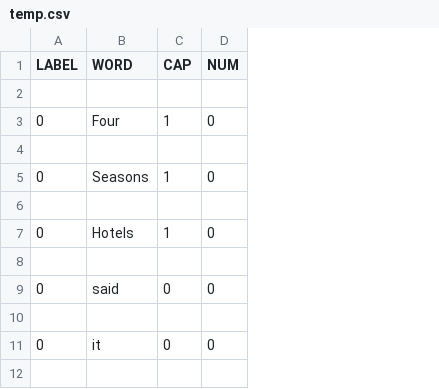
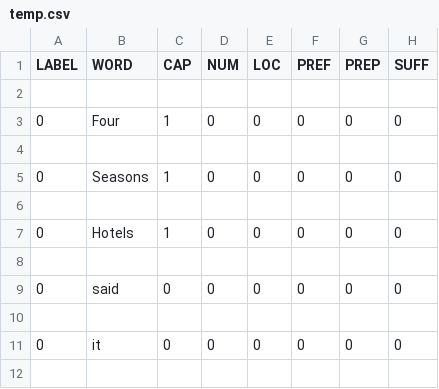
Before and after one commit to Reynolds1997/5340Project, a CSV file: temp.csv, drawn as a sheet; only a part is shown; the diff names each change by its address in the sheet, - before the commit and + after, or states it on an @@ line.

```diff
--- a/temp.csv
+++ b/temp.csv
+column E (LOC), rows 3-11: 0 |  | 0 |  | 0 |  | 0 |  | 0
+column F (PREF), rows 3-11: 0 |  | 0 |  | 0 |  | 0 |  | 0
+column G (PREP), rows 3-11: 0 |  | 0 |  | 0 |  | 0 |  | 0
+column H (SUFF), rows 3-11: 0 |  | 0 |  | 0 |  | 0 |  | 0
```
Also changed, not shown: testFt.csv, 7 other files.
